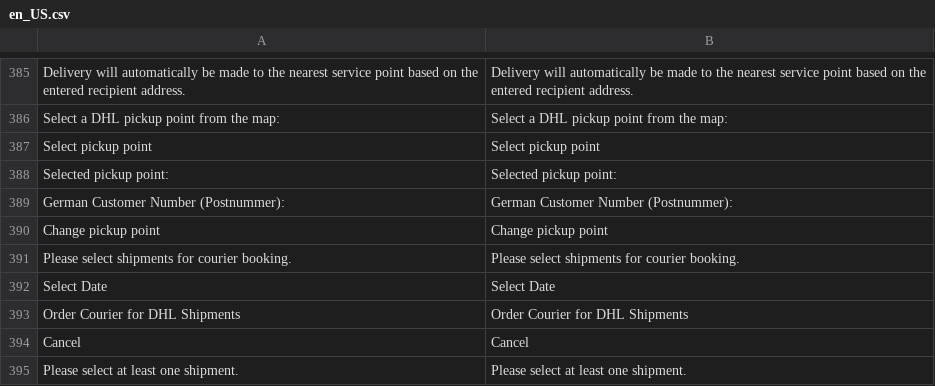
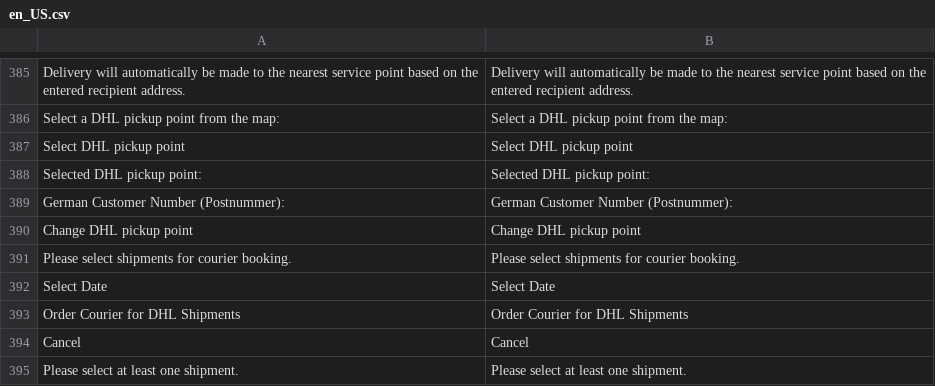
Before and after one commit to DHL-eCommerce-Poland/Magento-2, a CSV file: i18n/en_US.csv, drawn as a sheet; only a part is shown, gaps mark what is left out; the diff names each change by its address in the sheet, - before the commit and + after, or states it on an @@ line.

Commit message:
feat(checkout): refactor DHL service point state management and UI selection
- Introduce Ideo_Dhl/js/model/point-state to centralize selected point state, storage persistence, quote extension attributes sync, and validation
- Refactor checkout mixins and views to use point-state model
- Add inline method addon template for pickup point details and German Postnummer input
- Configure logos for DHL Parcel Connect methods in ConfigProvider and update unit tests
- Add Polish and English translations and module styles

```diff
--- a/i18n/en_US.csv
+++ b/i18n/en_US.csv
-A387: Select pickup point
+A387: Select DHL pickup point
-B387: Select pickup point
+B387: Select DHL pickup point
-A388: Selected pickup point:
+A388: Selected DHL pickup point:
-B388: Selected pickup point:
+B388: Selected DHL pickup point:
-A390: Change pickup point
+A390: Change DHL pickup point
-B390: Change pickup point
+B390: Change DHL pickup point
```
Also changed, not shown: i18n/pl_PL.csv, 11 other files.
